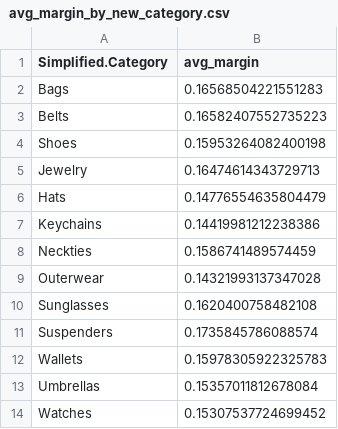
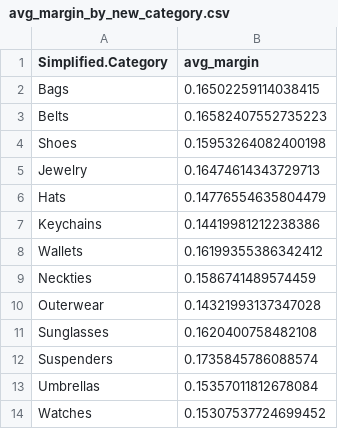
Before and after one commit to sathishprasad/Programming-for-Analytics, a CSV file: Assignment 11/avg_margin_by_new_category.csv, drawn as a sheet.

```diff
--- a/Assignment 11/avg_margin_by_new_category.csv
+++ b/Assignment 11/avg_margin_by_new_category.csv
@@ -1,3 +1,3 @@
 Simplified.Category,avg_margin
-Bags,0.16568504221551283
+Bags,0.16502259114038415
 Belts,0.16582407552735223
@@ -7,2 +7,3 @@ Hats,0.14776554635804479
 Keychains,0.14419981212238386
+Wallets,0.16199355386342412
 Neckties,0.1586741489574459
@@ -11,3 +12,2 @@ Sunglasses,0.1620400758482108
 Suspenders,0.1735845786088574
-Wallets,0.15978305922325783
 Umbrellas,0.15357011812678084
```
Also changed, not shown: Assignment 11/campaigns_filtered.csv, 5 other files.
